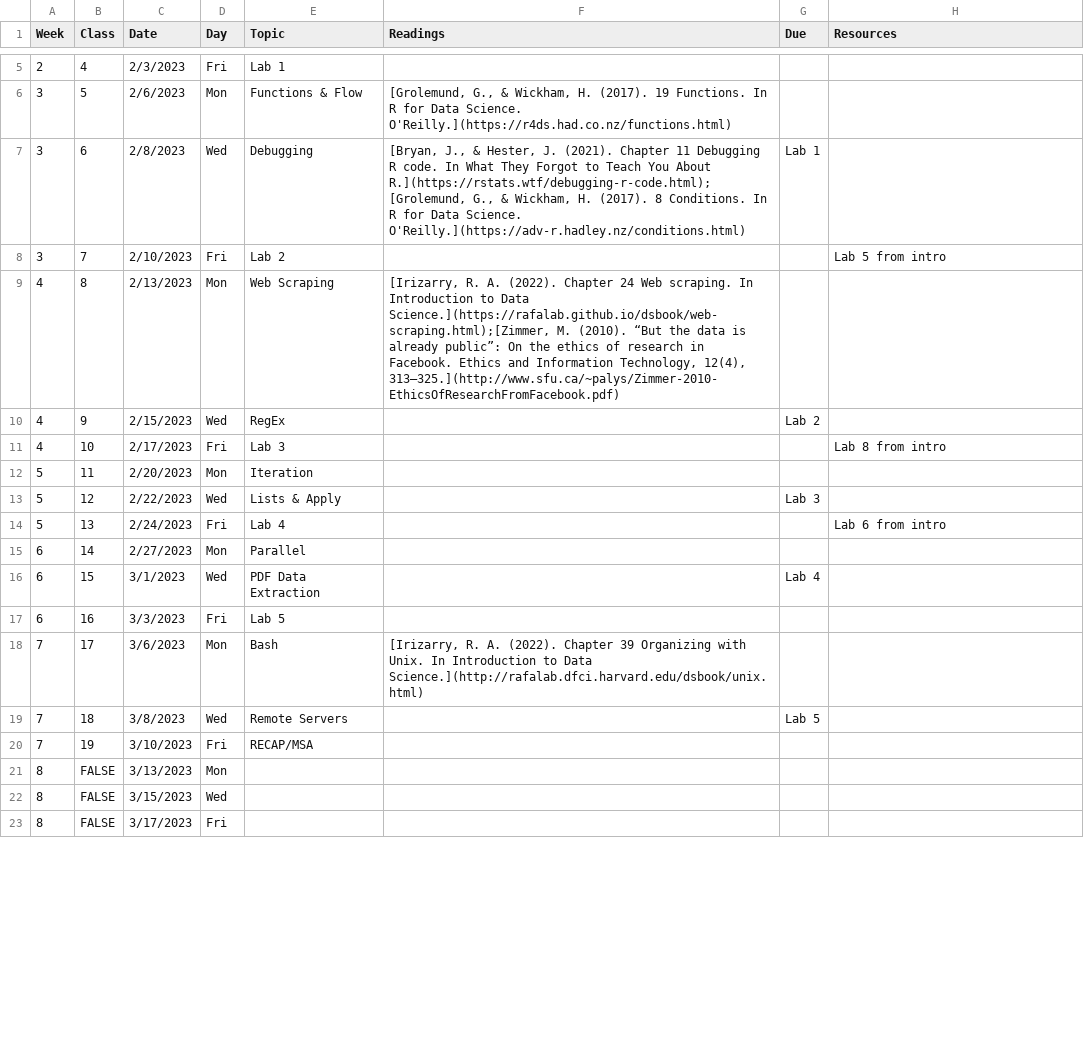
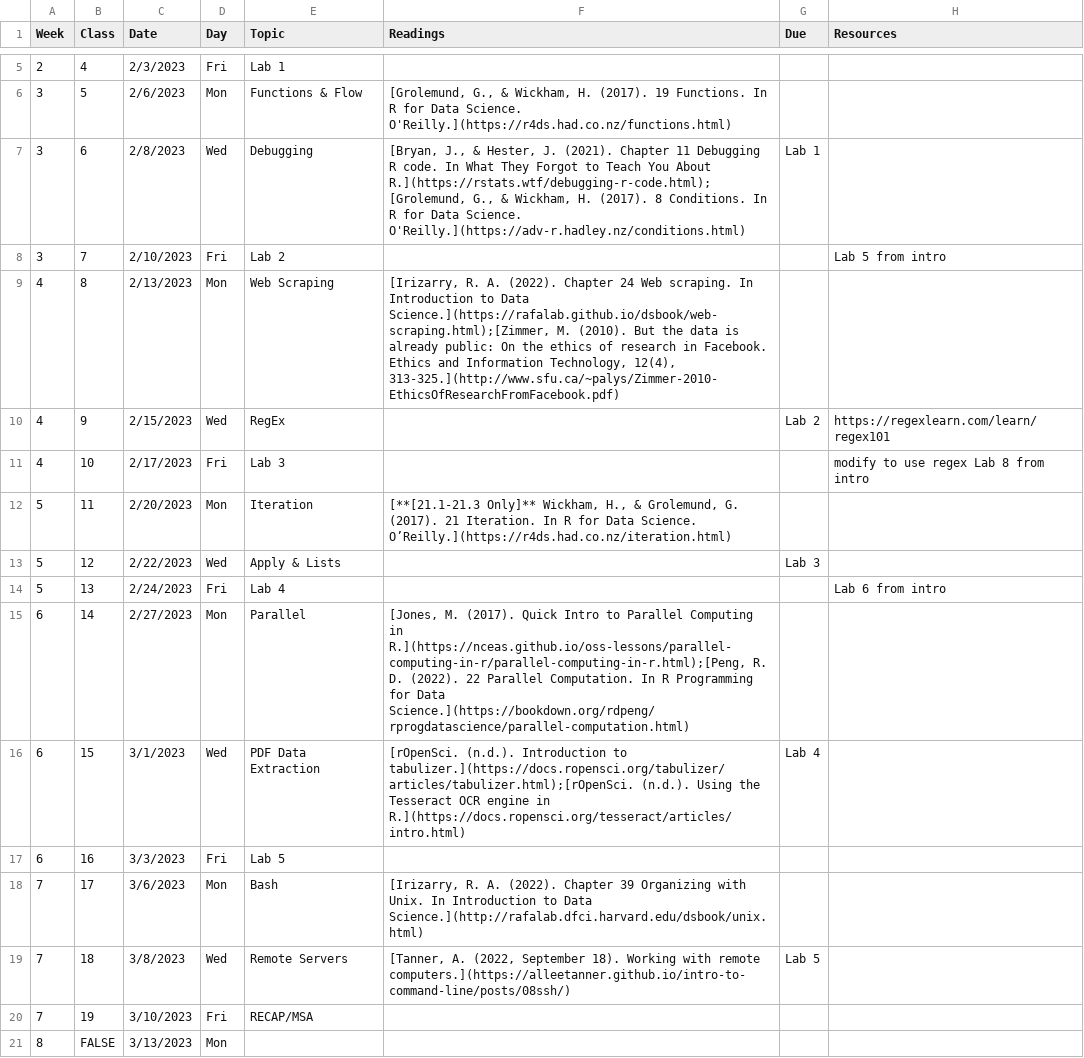
Before and after one commit to Adv-R-Programming/Adv-R-Reader, a CSV file: content/schedule.csv, drawn as a sheet; only a part is shown, gaps mark what is left out; the shorter side is filled out with more unchanged rows; the diff covers the shown part only.

Commit message:
added readings

```diff
--- a/content/schedule.csv
+++ b/content/schedule.csv
@@ -8,13 +8,13 @@ Week,Class,Date,Day,Topic,Readings,Due,Resources
 3,7,2/10/2023,Fri,Lab 2,,,Lab 5 from intro
-4,8,2/13/2023,Mon,Web Scraping,"[Irizarry, R. A. (2022). Chapter 24 Web scraping. In Introduction to Data Science.](https://rafalab.github.io/dsbook/web-scraping.html);[Zimmer, M. (2010). “But the data is already public”: On the ethics of research in Facebook. Ethics and Information Technology, 12(4), 313–325.](http://www.sfu.ca/~palys/Zimmer-2010-EthicsOfResearchFromFacebook.pdf)",,
-4,9,2/15/2023,Wed,RegEx,,Lab 2,
-4,10,2/17/2023,Fri,Lab 3,,,Lab 8 from intro
-5,11,2/20/2023,Mon,Iteration,,,
-5,12,2/22/2023,Wed,Lists & Apply,,Lab 3,
+4,8,2/13/2023,Mon,Web Scraping,"[Irizarry, R. A. (2022). Chapter 24 Web scraping. In Introduction to Data Science.](https://rafalab.github.io/dsbook/web-scraping.html);[Zimmer, M. (2010). But the data is already public: On the ethics of research in Facebook. Ethics and Information Technology, 12(4), 313-325.](http://www.sfu.ca/~palys/Zimmer-2010-EthicsOfResearchFromFacebook.pdf)",,
+4,9,2/15/2023,Wed,RegEx,,Lab 2,https://regexlearn.com/learn/regex101
+4,10,2/17/2023,Fri,Lab 3,,,modify to use regex Lab 8 from intro
+5,11,2/20/2023,Mon,Iteration,"[**[21.1-21.3 Only]** Wickham, H., & Grolemund, G. (2017). 21 Iteration. In R for Data Science. O’Reilly.](https://r4ds.had.co.nz/iteration.html)",,
+5,12,2/22/2023,Wed,Apply & Lists,,Lab 3,
 5,13,2/24/2023,Fri,Lab 4,,,Lab 6 from intro
-6,14,2/27/2023,Mon,Parallel,,,
-6,15,3/1/2023,Wed,PDF Data Extraction,,Lab 4,
+6,14,2/27/2023,Mon,Parallel,"[Jones, M. (2017). Quick Intro to Parallel Computing in R.](https://nceas.github.io/oss-lessons/parallel-computing-in-r/parallel-computing-in-r.html);[Peng, R. D. (2022). 22 Parallel Computation. In R Programming for Data Science.](https://bookdown.org/rdpeng/rprogdatascience/parallel-computation.html)",,
+6,15,3/1/2023,Wed,PDF Data Extraction,[rOpenSci. (n.d.). Introduction to tabulizer.](https://docs.ropensci.org/tabulizer/articles/tabulizer.html);[rOpenSci. (n.d.). Using the Tesseract OCR engine in R.](https://docs.ropensci.org/tesseract/articles/intro.html),Lab 4,
 6,16,3/3/2023,Fri,Lab 5,,,
 7,17,3/6/2023,Mon,Bash,"[Irizarry, R. A. (2022). Chapter 39 Organizing with Unix. In Introduction to Data Science.](http://rafalab.dfci.harvard.edu/dsbook/unix.html)",,
-7,18,3/8/2023,Wed,Remote Servers,,Lab 5,
+7,18,3/8/2023,Wed,Remote Servers,"[Tanner, A. (2022, September 18). Working with remote computers.](https://alleetanner.github.io/intro-to-command-line/posts/08ssh/)",Lab 5,
 7,19,3/10/2023,Fri,RECAP/MSA,,,
```
Also changed, not shown: 4 edited cells elsewhere in this file, 1 other file.
